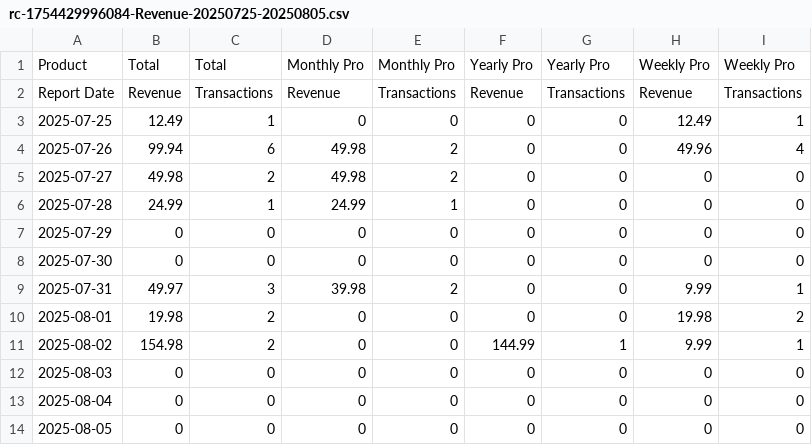
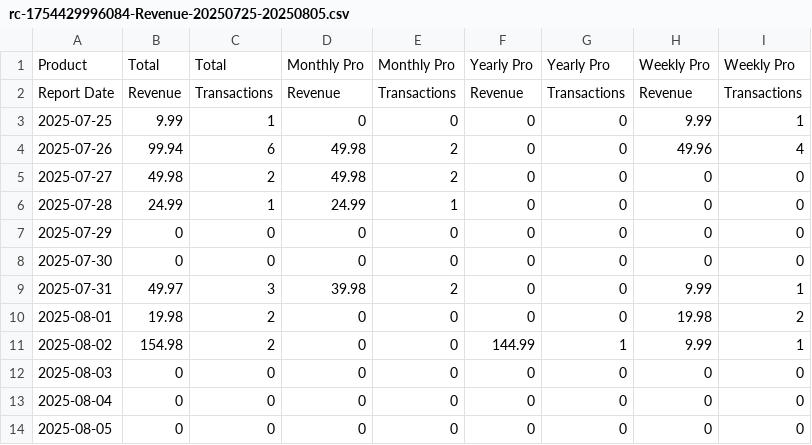
Before and after one commit to rreusch2/pplayweb, a CSV file: public/rc-1754429996084-Revenue-20250725-20250805.csv, drawn as a sheet.

```diff
--- a/public/rc-1754429996084-Revenue-20250725-20250805.csv
+++ b/public/rc-1754429996084-Revenue-20250725-20250805.csv
@@ -2,3 +2,3 @@
 "Report Date","Revenue","Transactions","Revenue","Transactions","Revenue","Transactions","Revenue","Transactions"
-"2025-07-25","12.49","1","0","0","0","0","12.49","1"
+"2025-07-25","9.99","1","0","0","0","0","9.99","1"
 "2025-07-26","99.94","6","49.98","2","0","0","49.96","4"
```
Also changed, not shown: public/rc-1754429936872-Revenue-20250725-20250805.csv, reports/rc-1754429936872-Revenue-20250725-20250805.csv, 5 other files.
